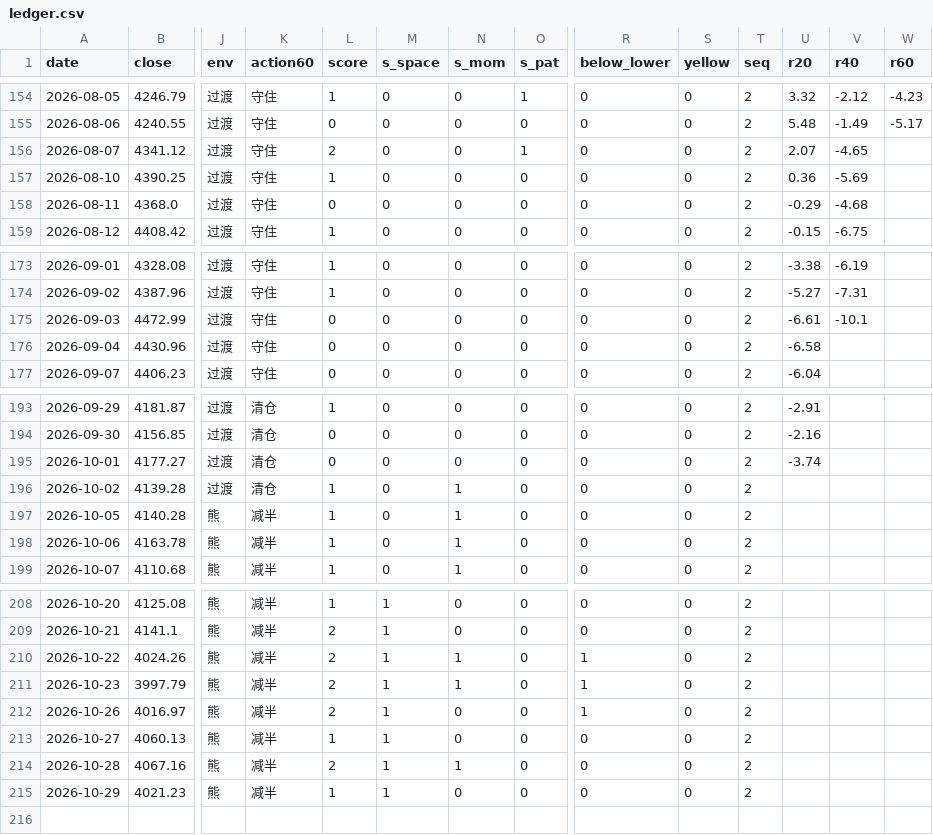
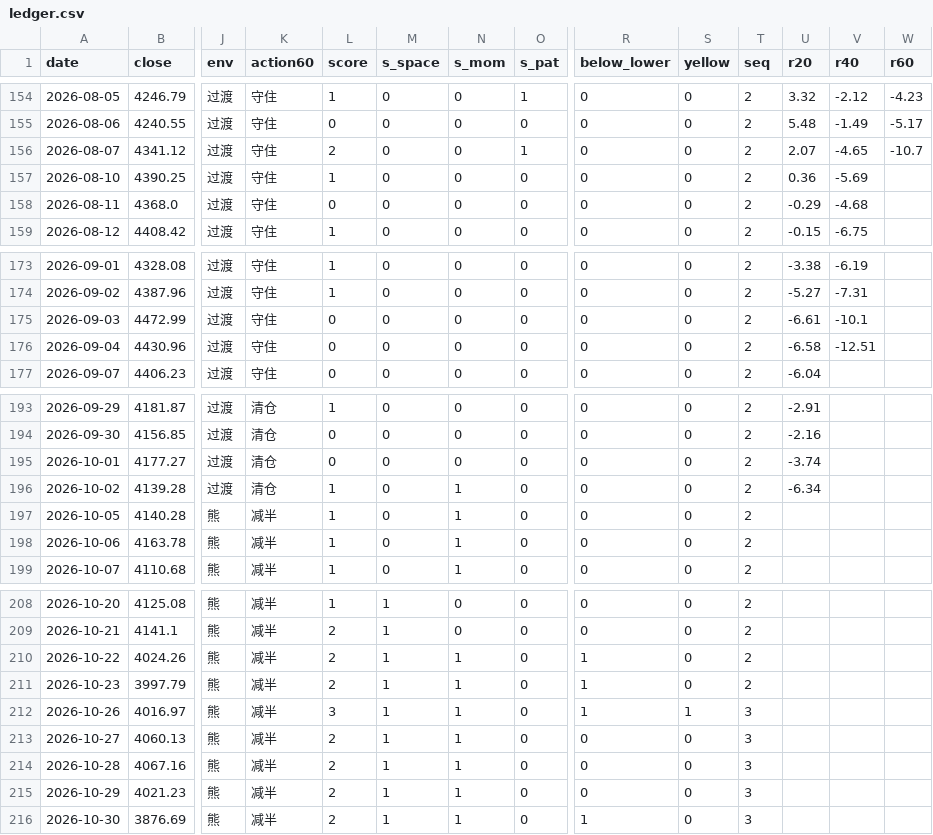
Before and after one commit to ztn0501/gold-radar, a CSV file: gm/gold-monitor/ledger.csv, drawn as a sheet; only a part is shown, gaps mark what is left out; rows hold the shown columns only; the diff names each change by its address in the sheet, - before the commit and + after, or states it on an @@ line.

```diff
--- a/gm/gold-monitor/ledger.csv
+++ b/gm/gold-monitor/ledger.csv
-W156 (r60): (empty)
+W156 (r60): -10.7
-V176 (r40): (empty)
+V176 (r40): -12.51
-U196 (r20): (empty)
+U196 (r20): -6.34
-L212 (score): 2
+L212 (score): 3
-N212:N213 (s_mom): 0
+N212:N213 (s_mom): 1
-S212 (yellow): 0
+S212 (yellow): 1
-T212:T215 (seq): 2
+T212:T215 (seq): 3
-L213 (score): 1
+L213 (score): 2
-L215 (score): 1
+L215 (score): 2
-N215 (s_mom): 0
+N215 (s_mom): 1
+row 216: 2026-10-30 | 3876.69 | 熊 | 减半 | 2 | 1 | 1 | 0 | 1 | 0 | 3
```
Also changed, not shown: 23 other files.
